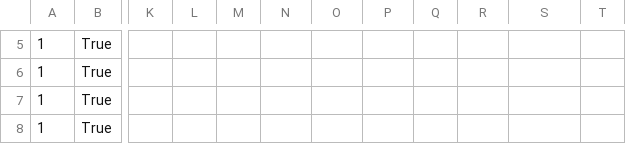
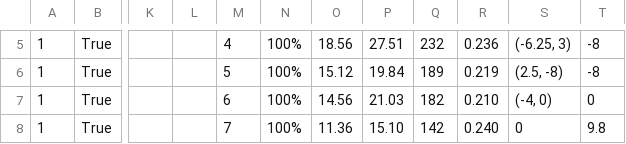
Before and after one commit to MatsKasse/PDM_project, a CSV file: MPC_A_STAR_results_11-01-26_09-34.csv, drawn as a sheet; only a part is shown, gaps mark what is left out; the diff covers the shown part only; the diff names each change by its address in the sheet, - before the commit and + after, or states it on an @@ line.

```diff
--- a/MPC_A_STAR_results_11-01-26_09-34.csv
+++ b/MPC_A_STAR_results_11-01-26_09-34.csv
-M5: (empty)
+M5: 4
-N5:N8: (empty)
+N5:N8: 100%
-O5: (empty)
+O5: 18.56
-P5: (empty)
+P5: 27.51
-Q5: (empty)
+Q5: 232
-R5: (empty)
+R5: 0.236
-S5: (empty)
+S5: (-6.25, 3)
-T5:T6: (empty)
+T5:T6: -8
-M6: (empty)
+M6: 5
-O6: (empty)
+O6: 15.12
-P6: (empty)
+P6: 19.84
-Q6: (empty)
+Q6: 189
-R6: (empty)
+R6: 0.219
-S6: (empty)
+S6: (2.5, -8)
-M7: (empty)
+M7: 6
-O7: (empty)
+O7: 14.56
-P7: (empty)
+P7: 21.03
-Q7: (empty)
+Q7: 182
-R7: (empty)
+R7: 0.210
-S7: (empty)
+S7: (-4, 0)
-T7: (empty)
+T7: 0
-M8: (empty)
+M8: 7
-O8: (empty)
+O8: 11.36
-P8: (empty)
+P8: 15.10
-Q8: (empty)
+Q8: 142
-R8: (empty)
+R8: 0.240
-S8: (empty)
+S8: 0
-T8: (empty)
+T8: 9.8
```
Also changed, not shown: 56 edited cells elsewhere in this file, MPC_RRT_STAR_results_11-01-26_10-26.csv, MPC_RRT_results_11-01-26_10-57.csv, 13 other files.
